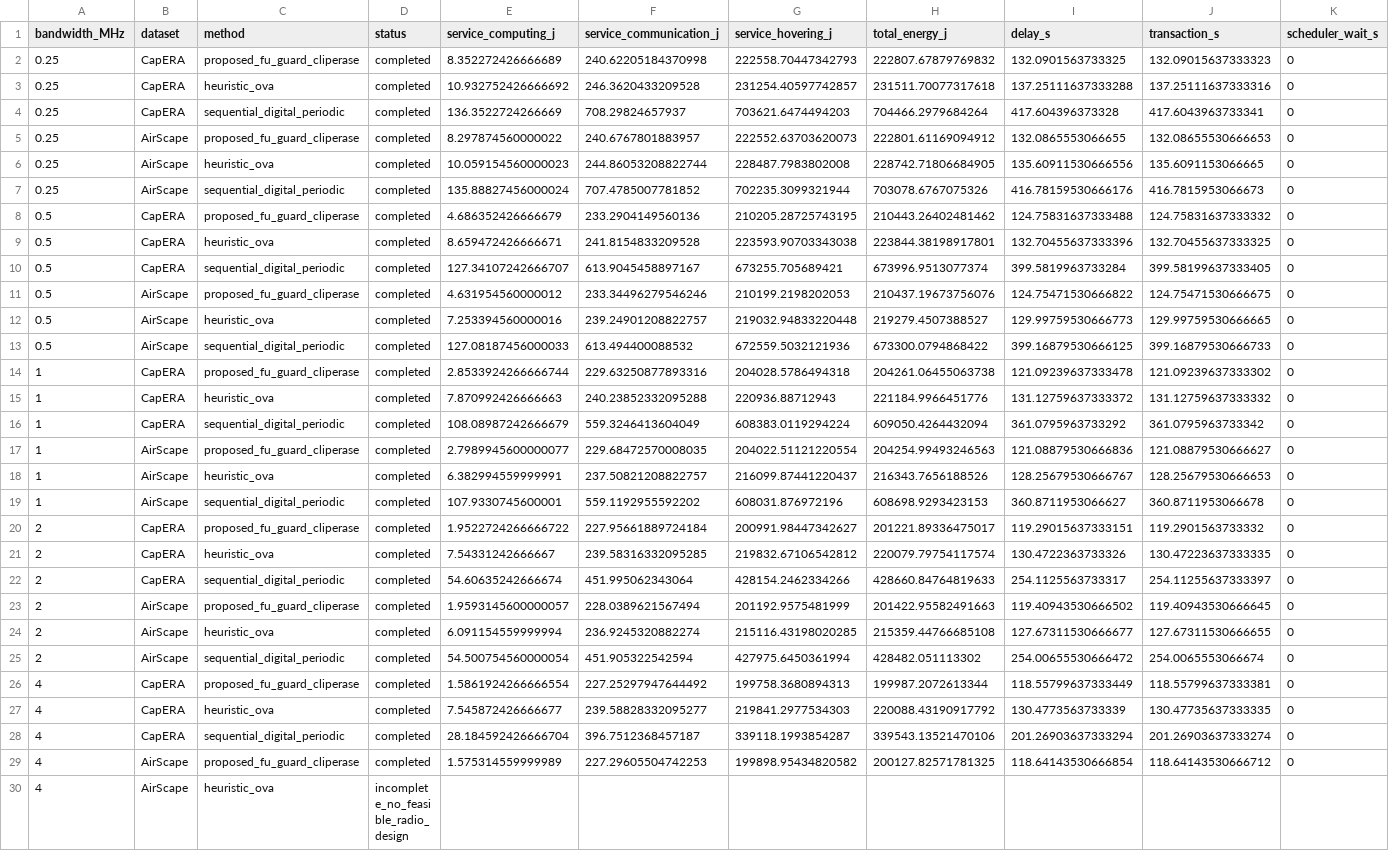
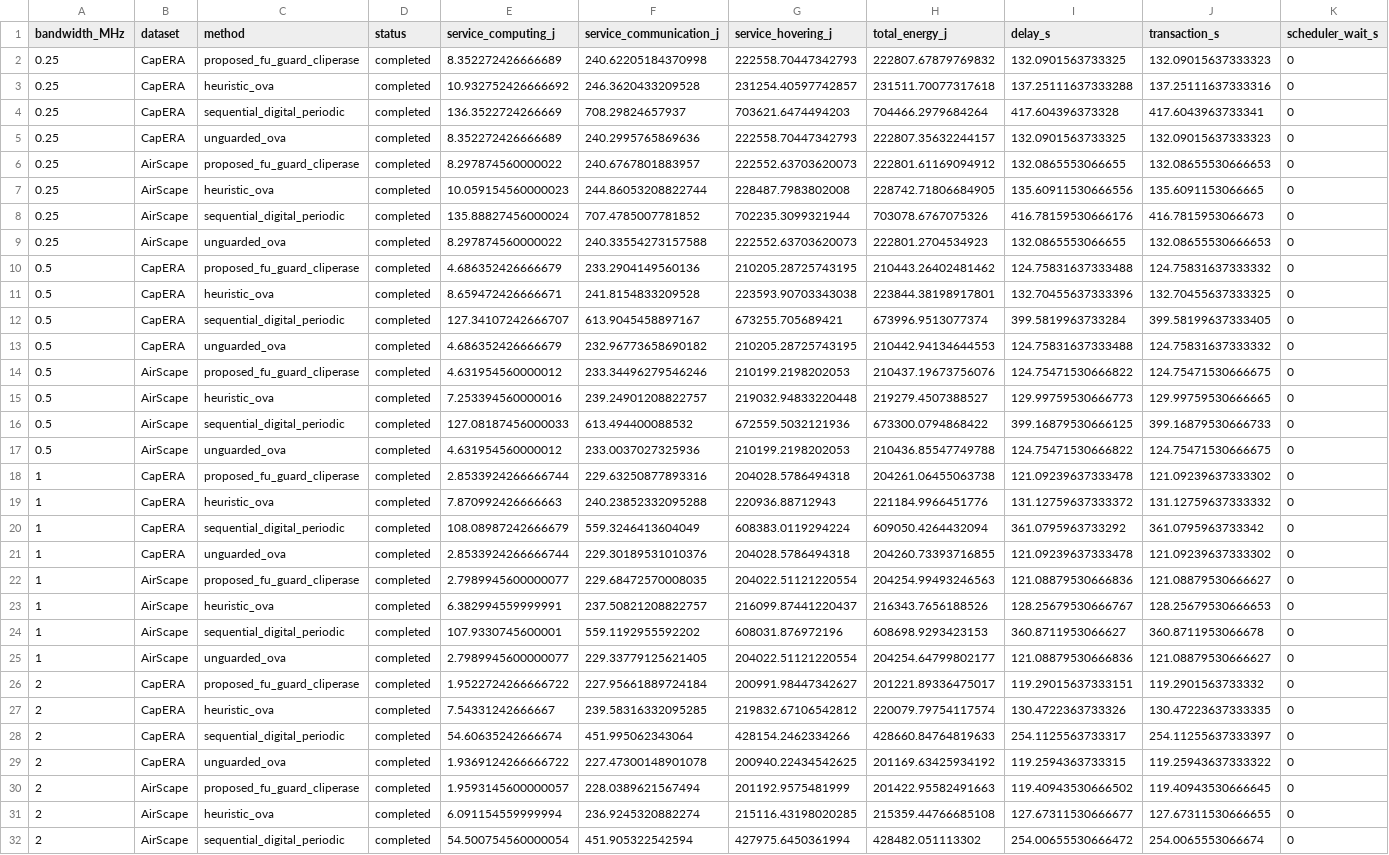
Before and after one commit to ckim48/ck_ova, a CSV file: ablation_graph/data/service_energy_delay.csv, drawn as a sheet; only a part is shown; the shorter side is filled out with more unchanged rows; rows hold the shown columns only; the diff covers the shown part only; the diff names each change by its address in the sheet, - before the commit and + after, or states it on an @@ line.

Commit message:
Audit overlapping learning curves and report matched no-guard OVA ablation

```diff
--- a/ablation_graph/data/service_energy_delay.csv
+++ b/ablation_graph/data/service_energy_delay.csv
+row 5: 0.25 | CapERA | unguarded_ova | completed | 8.352272426666689 | 240.2995765869636 | 222558.70447342793 | 222807.35632244157 | 132.0901563733325 | 132.09015637333323 | 0
+row 9: 0.25 | AirScape | unguarded_ova | completed | 8.297874560000022 | 240.33554273157588 | 222552.63703620073 | 222801.2704534923 | 132.0865553066655 | 132.08655530666653 | 0
+row 13: 0.5 | CapERA | unguarded_ova | completed | 4.686352426666679 | 232.96773658690182 | 210205.28725743195 | 210442.94134644553 | 124.75831637333488 | 124.75831637333332 | 0
+row 17: 0.5 | AirScape | unguarded_ova | completed | 4.631954560000012 | 233.0037027325936 | 210199.2198202053 | 210436.85547749788 | 124.75471530666822 | 124.75471530666675 | 0
+row 21: 1 | CapERA | unguarded_ova | completed | 2.8533924266666744 | 229.30189531010376 | 204028.5786494318 | 204260.73393716855 | 121.09239637333478 | 121.09239637333302 | 0
+row 25: 1 | AirScape | unguarded_ova | completed | 2.7989945600000077 | 229.33779125621405 | 204022.51121220554 | 204254.64799802177 | 121.08879530666836 | 121.08879530666627 | 0
+row 29: 2 | CapERA | unguarded_ova | completed | 1.9369124266666722 | 227.47300148901078 | 200940.22434542625 | 201169.63425934192 | 119.2594363733315 | 119.25943637333322 | 0
```
Also changed, not shown: 3 added rows elsewhere in this file, 57 other files.
